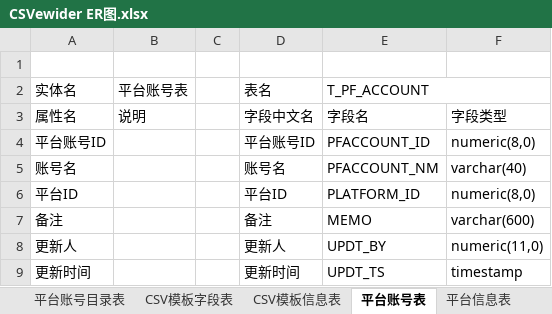
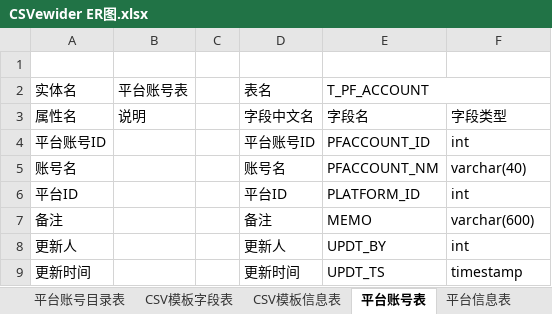
Before and after one commit to csvProject/joint, an Excel workbook: doc/CSVewider ER图.xlsx, sheet 平台账号表, drawn as a sheet; values as stored, in another font and other column widths than the file's, no borders; the diff names each change by its address in the sheet, - before the commit and + after, or states it on an @@ line.

```diff
--- a/doc/CSVewider ER图.xlsx (sheet 平台账号表)
+++ b/doc/CSVewider ER图.xlsx (sheet 平台账号表)
-F4: numeric(8,0)
+F4: int
-F6: numeric(8,0)
+F6: int
-F8: numeric(11,0)
+F8: int
```
Also changed, not shown: sheet 平台账号目录表, sheet 一览, sheet CSV模板字段表, sheet 平台信息表, other sheet tabs, charts or pictures, 8 other files.
